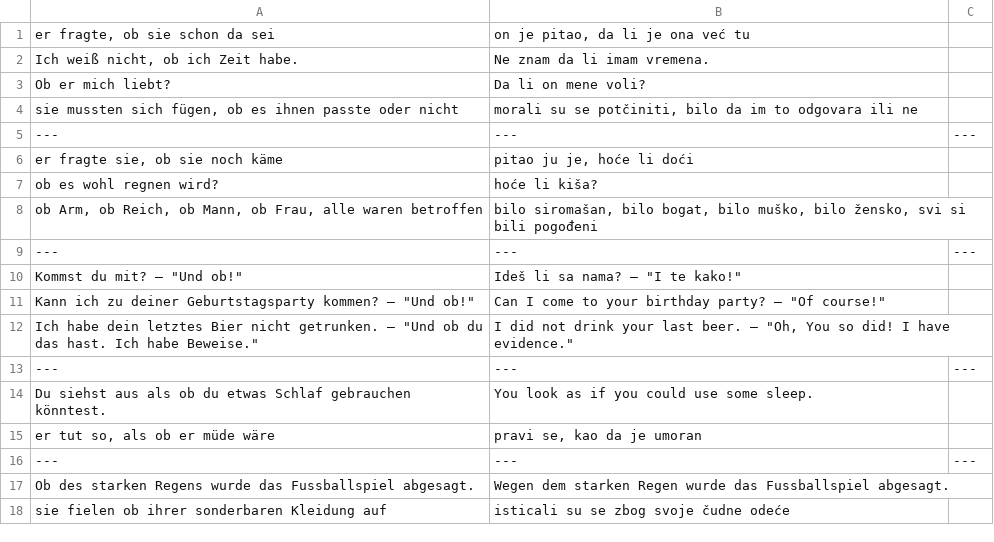
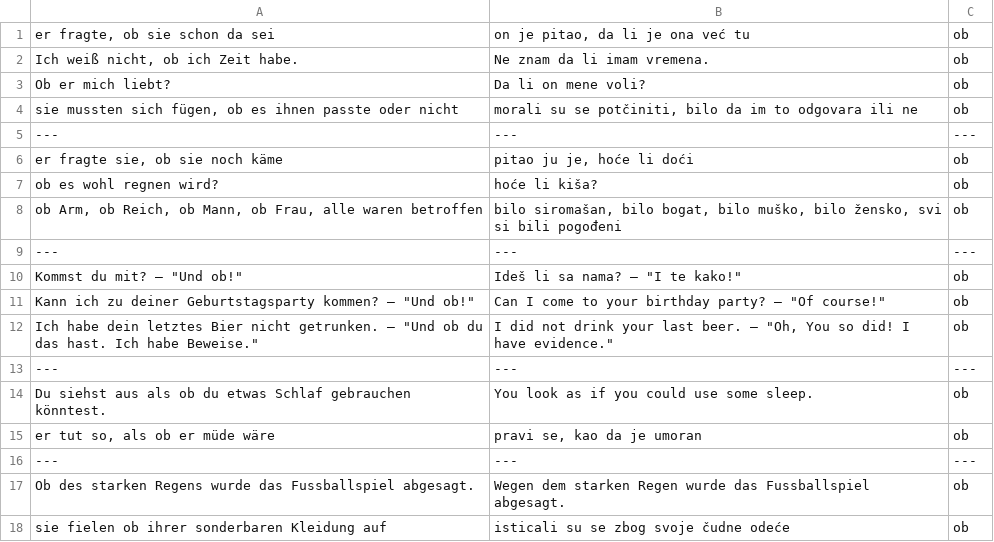
Before and after one commit to cohadar/language-analysis, a TSV file: german_analysis/gramatika/ob.tsv, drawn as a sheet.

```diff
--- a/german_analysis/gramatika/ob.tsv
+++ b/german_analysis/gramatika/ob.tsv
@@ -1,18 +1,18 @@
-er fragte, ob sie schon da sei	on je pitao, da li je ona već tu
-Ich weiß nicht, ob ich Zeit habe.	Ne znam da li imam vremena.
-Ob er mich liebt?	Da li on mene voli?
-sie mussten sich fügen, ob es ihnen passte oder nicht	morali su se potčiniti, bilo da im to odgovara ili ne
+er fragte, ob sie schon da sei	on je pitao, da li je ona već tu	ob
+Ich weiß nicht, ob ich Zeit habe.	Ne znam da li imam vremena.	ob
+Ob er mich liebt?	Da li on mene voli?	ob
+sie mussten sich fügen, ob es ihnen passte oder nicht	morali su se potčiniti, bilo da im to odgovara ili ne	ob
 ---	---	---
-er fragte sie, ob sie noch käme	pitao ju je, hoće li doći
-ob es wohl regnen wird?	hoće li kiša?
-ob Arm, ob Reich, ob Mann, ob Frau, alle waren betroffen	bilo siromašan, bilo bogat, bilo muško, bilo žensko, svi si bili pogođeni
+er fragte sie, ob sie noch käme	pitao ju je, hoće li doći	ob
+ob es wohl regnen wird?	hoće li kiša?	ob
+ob Arm, ob Reich, ob Mann, ob Frau, alle waren betroffen	bilo siromašan, bilo bogat, bilo muško, bilo žensko, svi si bili pogođeni	ob
 ---	---	---
-"Kommst du mit?" – "Und ob!"	"Ideš li sa nama?" – "I te kako!"
-"Kann ich zu deiner Geburtstagsparty kommen?" – "Und ob!"	"Can I come to your birthday party?" – "Of course!"
-"Ich habe dein letztes Bier nicht getrunken." – "Und ob du das hast. Ich habe Beweise."	"I did not drink your last  beer." – "Oh, You so did! I have evidence."
+"Kommst du mit?" – "Und ob!"	"Ideš li sa nama?" – "I te kako!"	ob
+"Kann ich zu deiner Geburtstagsparty kommen?" – "Und ob!"	"Can I come to your birthday party?" – "Of course!"	ob
+"Ich habe dein letztes Bier nicht getrunken." – "Und ob du das hast. Ich habe Beweise."	"I did not drink your last  beer." – "Oh, You so did! I have evidence."	ob
 ---	---	---
-Du siehst aus als ob du etwas Schlaf gebrauchen könntest.	You look as if you could use some sleep.
-er tut so, als ob er müde wäre	pravi se, kao da je umoran
+Du siehst aus als ob du etwas Schlaf gebrauchen könntest.	You look as if you could use some sleep.	ob
+er tut so, als ob er müde wäre	pravi se, kao da je umoran	ob
 ---	---	---
-Ob des starken Regens wurde das Fussballspiel abgesagt.	Wegen dem starken Regen wurde das Fussballspiel abgesagt.
-sie fielen ob ihrer sonderbaren Kleidung auf	isticali su se zbog svoje čudne odeće
+Ob des starken Regens wurde das Fussballspiel abgesagt.	Wegen dem starken Regen wurde das Fussballspiel abgesagt.	ob
+sie fielen ob ihrer sonderbaren Kleidung auf	isticali su se zbog svoje čudne odeće	ob
```
Also changed, not shown: german_analysis/gramatika/als.tsv.
